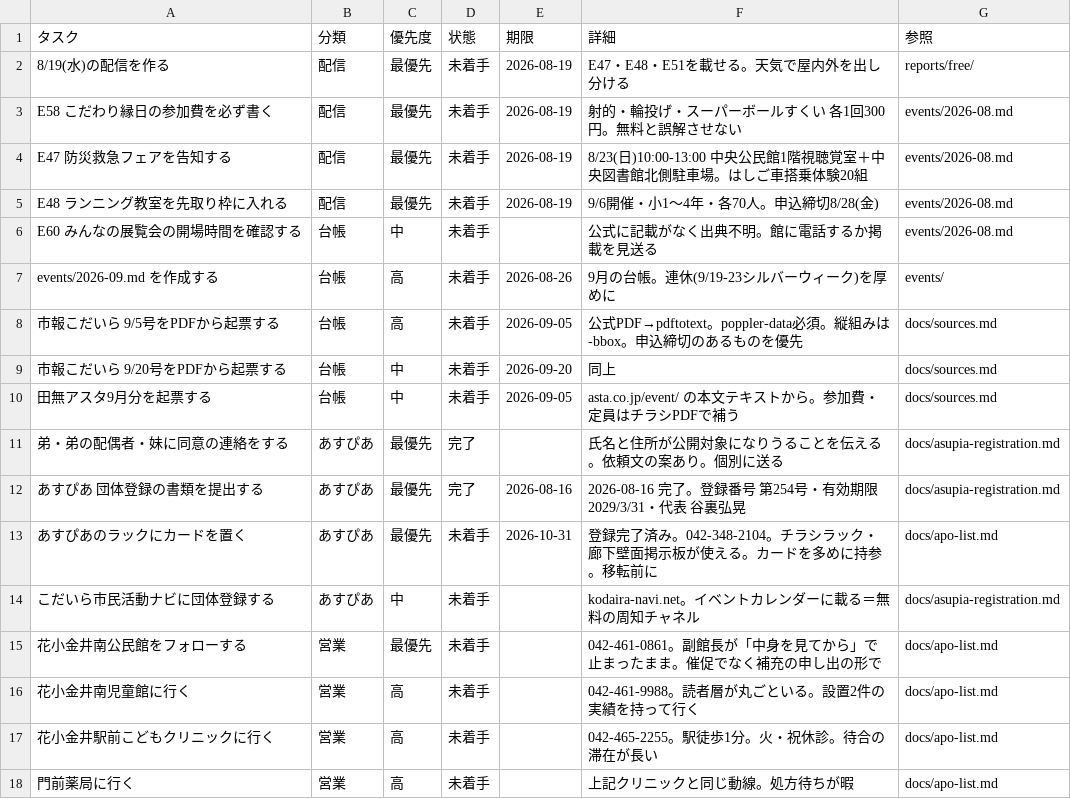
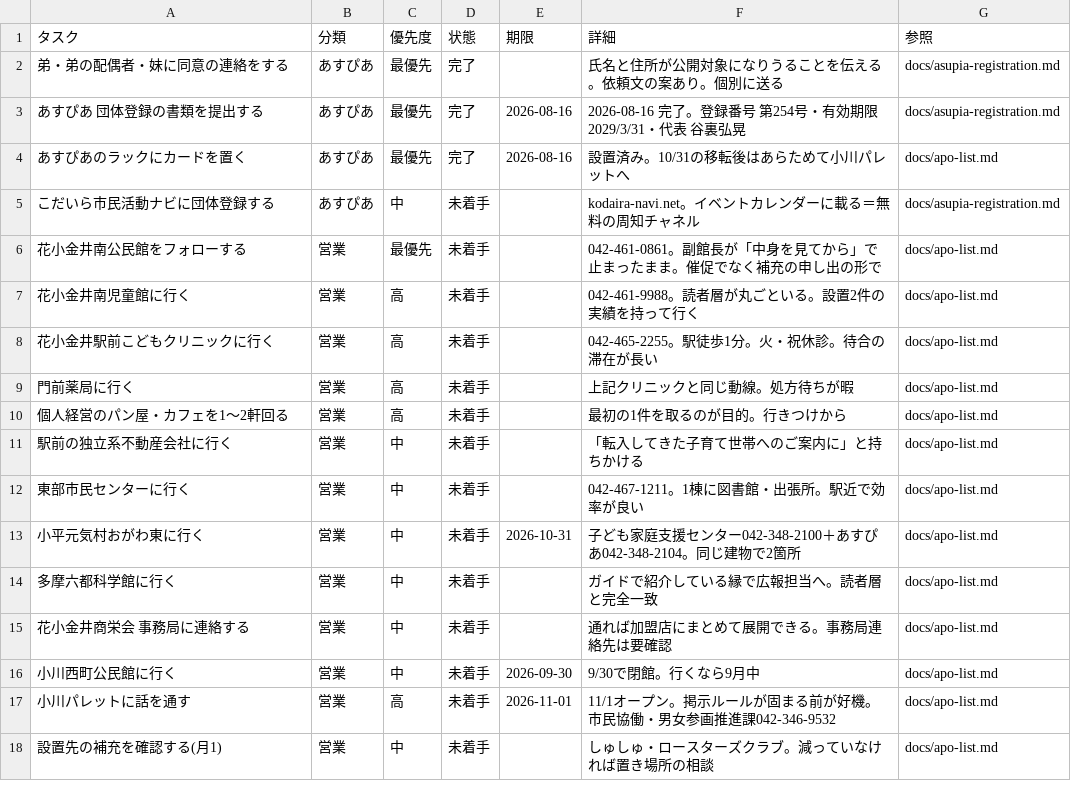
Before and after one commit to taniurah-lgtm/Bon-voyage, a CSV file: docs/notion/tasks.csv, drawn as a sheet; only a part is shown; the shorter side is filled out with more unchanged rows; the diff covers the shown part only.

```diff
--- a/docs/notion/tasks.csv
+++ b/docs/notion/tasks.csv
@@ -1,14 +1,5 @@
 タスク,分類,優先度,状態,期限,詳細,参照
-8/19(水)の配信を作る,配信,最優先,未着手,2026-08-19,E47・E48・E51を載せる。天気で屋内外を出し分ける,reports/free/
-E58 こだわり縁日の参加費を必ず書く,配信,最優先,未着手,2026-08-19,射的・輪投げ・スーパーボールすくい 各1回300円。無料と誤解させない,events/2026-08.md
-E47 防災救急フェアを告知する,配信,最優先,未着手,2026-08-19,8/23(日)10:00-13:00 中央公民館1階視聴覚室＋中央図書館北側駐車場。はしご車搭乗体験20組,events/2026-08.md
-E48 ランニング教室を先取り枠に入れる,配信,最優先,未着手,2026-08-19,9/6開催・小1〜4年・各70人。申込締切8/28(金),events/2026-08.md
-E60 みんなの展覧会の開場時間を確認する,台帳,中,未着手,,公式に記載がなく出典不明。館に電話するか掲載を見送る,events/2026-08.md
-events/2026-09.md を作成する,台帳,高,未着手,2026-08-26,9月の台帳。連休(9/19-23シルバーウィーク)を厚めに,events/
-市報こだいら 9/5号をPDFから起票する,台帳,高,未着手,2026-09-05,公式PDF→pdftotext。poppler-data必須。縦組みは-bbox。申込締切のあるものを優先,docs/sources.md
-市報こだいら 9/20号をPDFから起票する,台帳,中,未着手,2026-09-20,同上,docs/sources.md
-田無アスタ9月分を起票する,台帳,中,未着手,2026-09-05,asta.co.jp/event/ の本文テキストから。参加費・定員はチラシPDFで補う,docs/sources.md
 弟・弟の配偶者・妹に同意の連絡をする,あすぴあ,最優先,完了,,氏名と住所が公開対象になりうることを伝える。依頼文の案あり。個別に送る,docs/asupia-registration.md
 あすぴあ 団体登録の書類を提出する,あすぴあ,最優先,完了,2026-08-16,2026-08-16 完了。登録番号 第254号・有効期限2029/3/31・代表 谷裏弘晃,docs/asupia-registration.md
-あすぴあのラックにカードを置く,あすぴあ,最優先,未着手,2026-10-31,登録完了済み。042-348-2104。チラシラック・廊下壁面掲示板が使える。カードを多めに持参。移転前に,docs/apo-list.md
+あすぴあのラックにカードを置く,あすぴあ,最優先,完了,2026-08-16,設置済み。10/31の移転後はあらためて小川パレットへ,docs/apo-list.md
 こだいら市民活動ナビに団体登録する,あすぴあ,中,未着手,,kodaira-navi.net。イベントカレンダーに載る＝無料の周知チャネル,docs/asupia-registration.md
```
Also changed, not shown: 1 added row and 9 edited cells elsewhere in this file, data/apo-map.csv, 3 other files.
